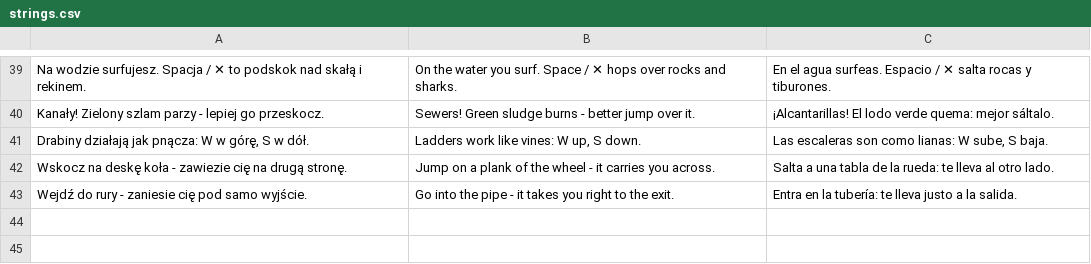
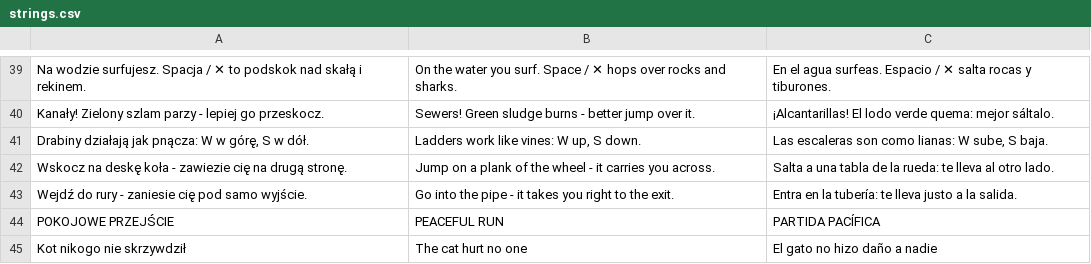
Before and after one commit to leksa-dev/cat-platformer, a CSV file: assets/i18n/strings.csv, drawn as a sheet; only a part is shown, gaps mark what is left out.

```diff
--- a/assets/i18n/strings.csv
+++ b/assets/i18n/strings.csv
@@ -43 +43,3 @@ Wskocz na deskę koła - zawiezie cię na drugą stronę.,Jump on a plank of the
 Wejdź do rury - zaniesie cię pod samo wyjście.,Go into the pipe - it takes you right to the exit.,Entra en la tubería: te lleva justo a la salida.
+POKOJOWE PRZEJŚCIE,PEACEFUL RUN,PARTIDA PACÍFICA
+Kot nikogo nie skrzywdził,The cat hurt no one,El gato no hizo daño a nadie
```
Also changed, not shown: 7 other files.
